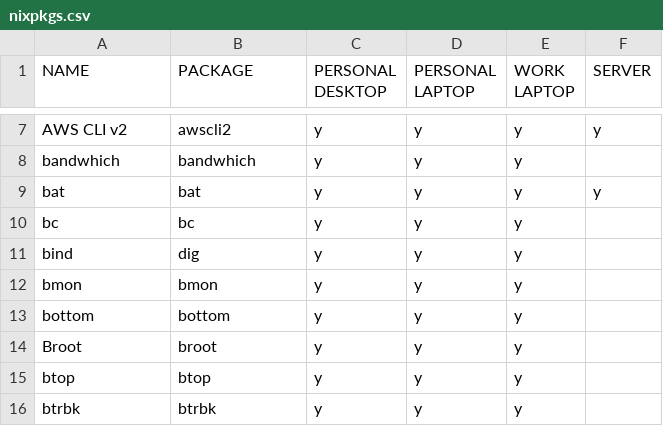
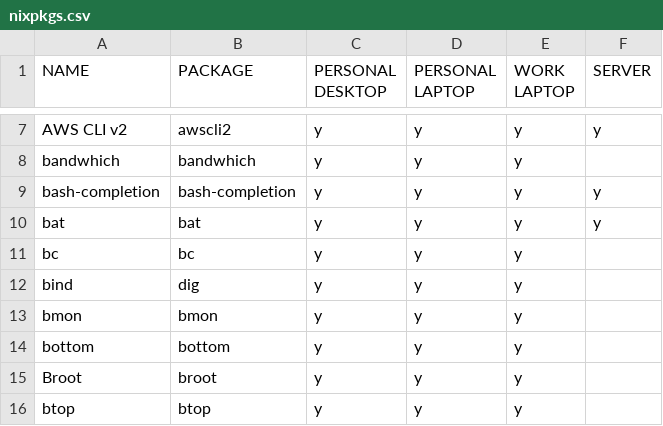
Before and after one commit to rvenutolo/packages, a CSV file: nixpkgs.csv, drawn as a sheet; only a part is shown, gaps mark what is left out; the shorter side is filled out with more unchanged rows.

Commit message:
add bash-completions

```diff
--- a/nixpkgs.csv
+++ b/nixpkgs.csv
@@ -8,2 +8,3 @@ AWS CLI v2,awscli2,y,y,y,y
 bandwhich,bandwhich,y,y,y,
+bash-completion,bash-completion,y,y,y,y
 bat,bat,y,y,y,y
```
